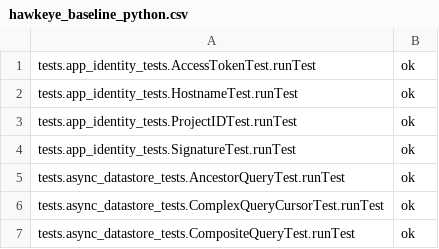
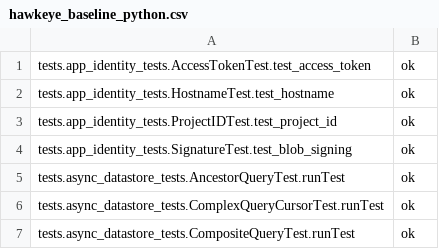
Before and after one commit to AppScale/hawkeye, a CSV file: test-suite/hawkeye_baseline_python.csv, drawn as a sheet; only a part is shown.

Commit message:
Use HawkeyeTestCase

```diff
--- a/test-suite/hawkeye_baseline_python.csv
+++ b/test-suite/hawkeye_baseline_python.csv
@@ -1,5 +1,5 @@
-tests.app_identity_tests.AccessTokenTest.runTest,ok
-tests.app_identity_tests.HostnameTest.runTest,ok
-tests.app_identity_tests.ProjectIDTest.runTest,ok
-tests.app_identity_tests.SignatureTest.runTest,ok
+tests.app_identity_tests.AccessTokenTest.test_access_token,ok
+tests.app_identity_tests.HostnameTest.test_hostname,ok
+tests.app_identity_tests.ProjectIDTest.test_project_id,ok
+tests.app_identity_tests.SignatureTest.test_blob_signing,ok
 tests.async_datastore_tests.AncestorQueryTest.runTest,ok
```
Also changed, not shown: 2 other files.
